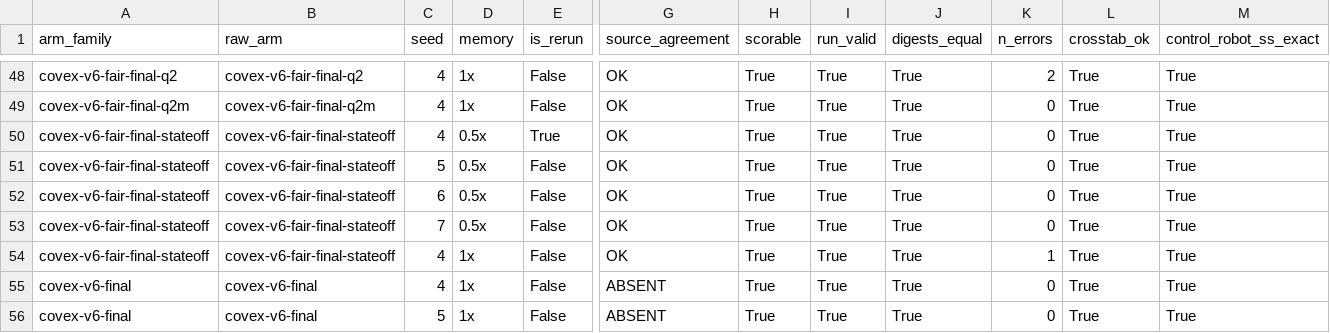
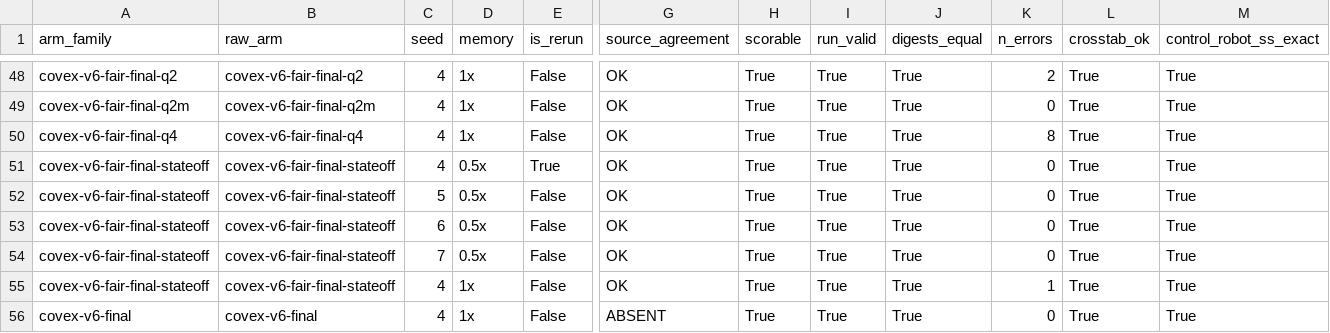
Before and after one commit to nesl/fm-switching, a CSV file: reports/figures/frontier_data.csv, drawn as a sheet; only a part is shown, gaps mark what is left out; the shorter side is filled out with more unchanged rows; rows hold the shown columns only; the diff names each change by its address in the sheet, - before the commit and + after, or states it on an @@ line.

```diff
--- a/reports/figures/frontier_data.csv
+++ b/reports/figures/frontier_data.csv
+row 50: covex-v6-fair-final-q4 | covex-v6-fair-final-q4 | 4 | 1x | False | OK | True | True | True | 8 | True | True
```
Also changed, not shown: 1 other file.
